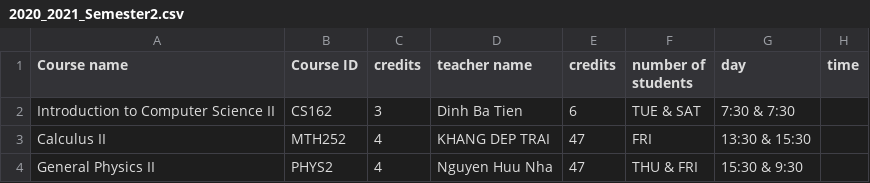
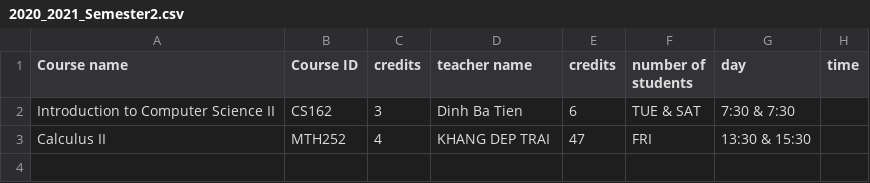
Before and after one commit to hiimkhang/Student-Management-System, a CSV file: Project_CS/Project_CS/2020_2021_Semester2.csv, drawn as a sheet.

```diff
--- a/Project_CS/Project_CS/2020_2021_Semester2.csv
+++ b/Project_CS/Project_CS/2020_2021_Semester2.csv
@@ -3,2 +3 @@ Introduction to Computer Science II,CS162,3,Dinh Ba Tien,6,TUE & SAT,7:30 & 7:30
 Calculus II,MTH252,4,KHANG DEP TRAI,47,FRI,13:30 & 15:30
-General Physics II,PHYS2,4,Nguyen Huu Nha,47,THU & FRI,15:30 & 9:30
```
Also changed, not shown: 4 other files.
